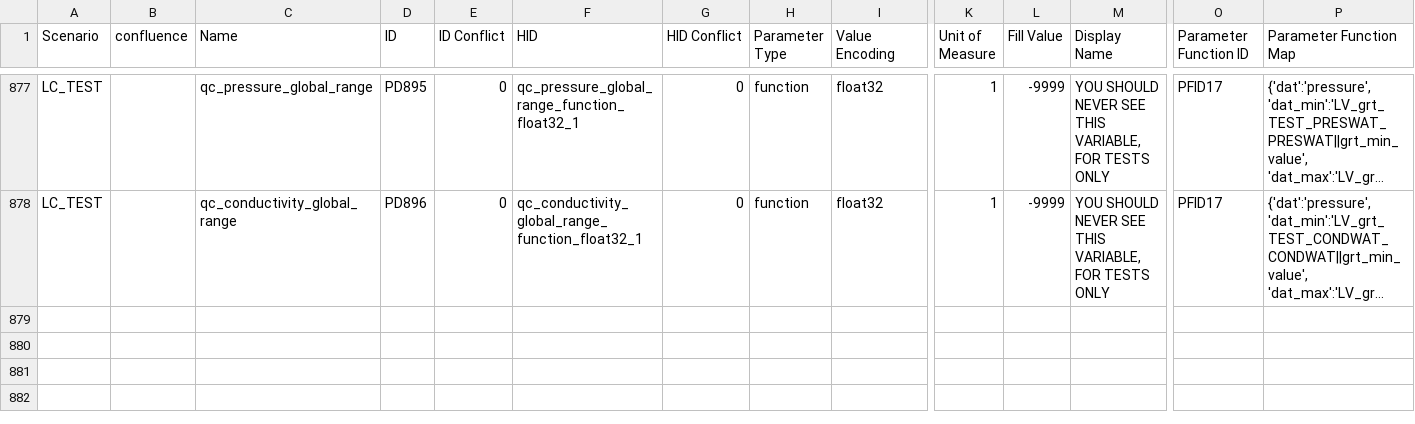
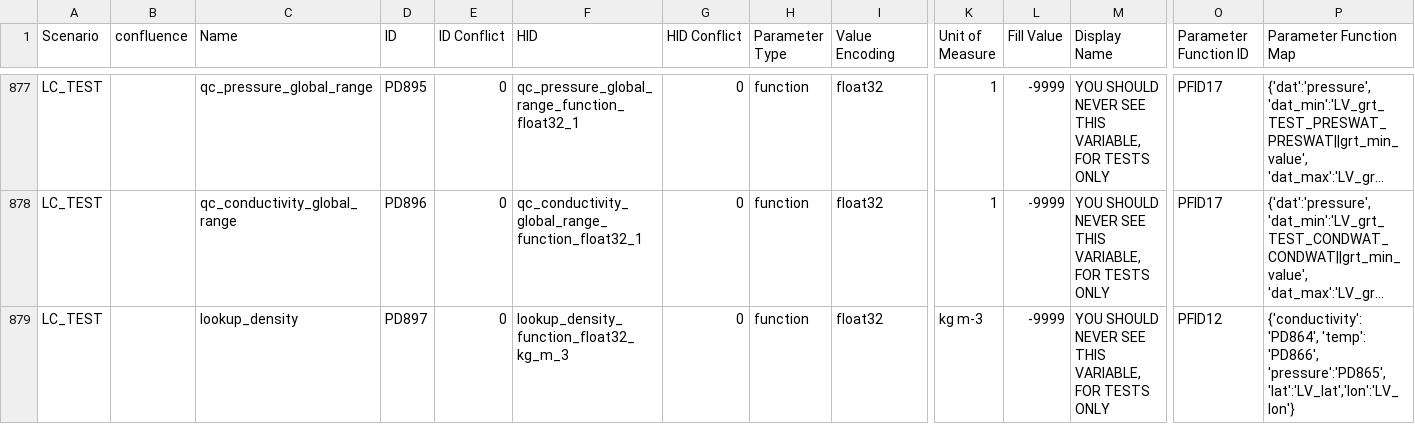
Before and after one commit to ooici/ion-definitions, a CSV file: res/preload/r2_ioc/ParameterDefs.csv, drawn as a sheet; only a part is shown, gaps mark what is left out; long unchanged cells end in …; rows hold the shown columns only; the diff names each change by its address in the sheet, - before the commit and + after, or states it on an @@ line.

```diff
--- a/res/preload/r2_ioc/ParameterDefs.csv
+++ b/res/preload/r2_ioc/ParameterDefs.csv
+row 879: LC_TEST |  | lookup_density | PD897 | 0 | lookup_density_function_float32_kg_m_3 | 0 | function | float32 | kg m-3 | -9999 | YOU SHOULD NEVER SEE THIS VARIABLE, FOR TESTS ONLY | PFID12 | {'conductivity':'PD864', 'temp': 'PD866', 'pressure':'PD865', 'lat':'LV_lat','lon':'LV_lon'}
```
Also changed, not shown: res/preload/r2_ioc/ParameterDictionary.csv.
